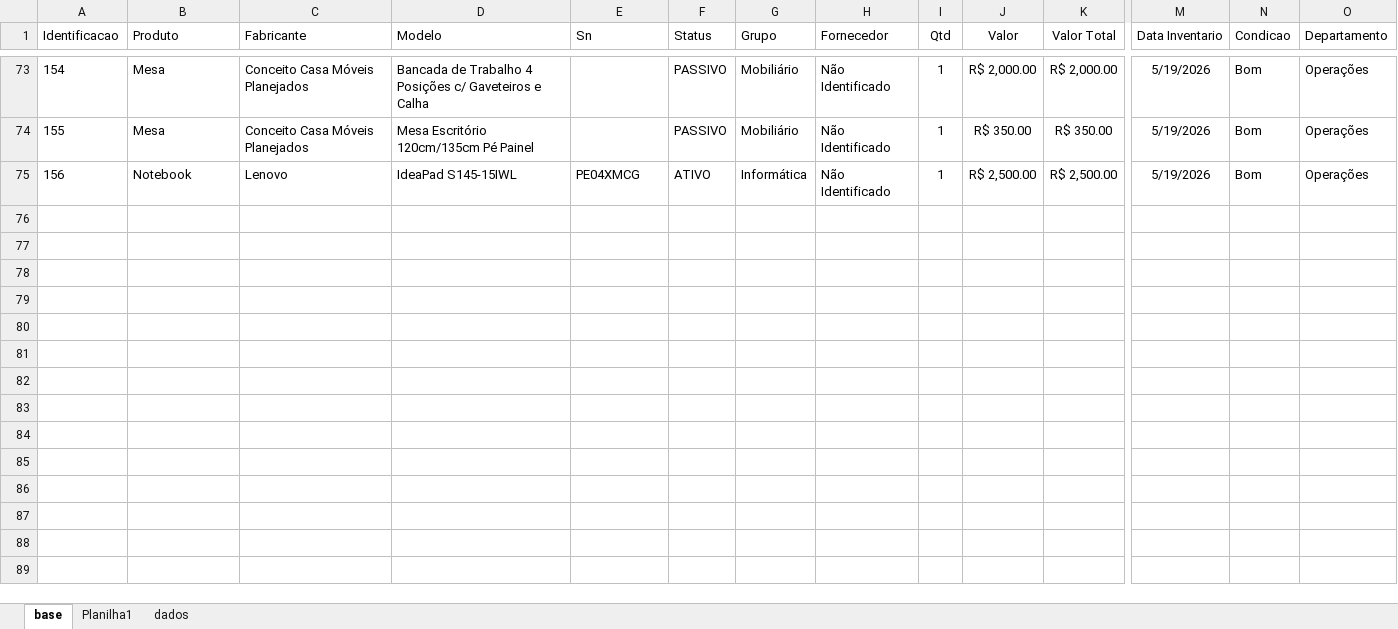
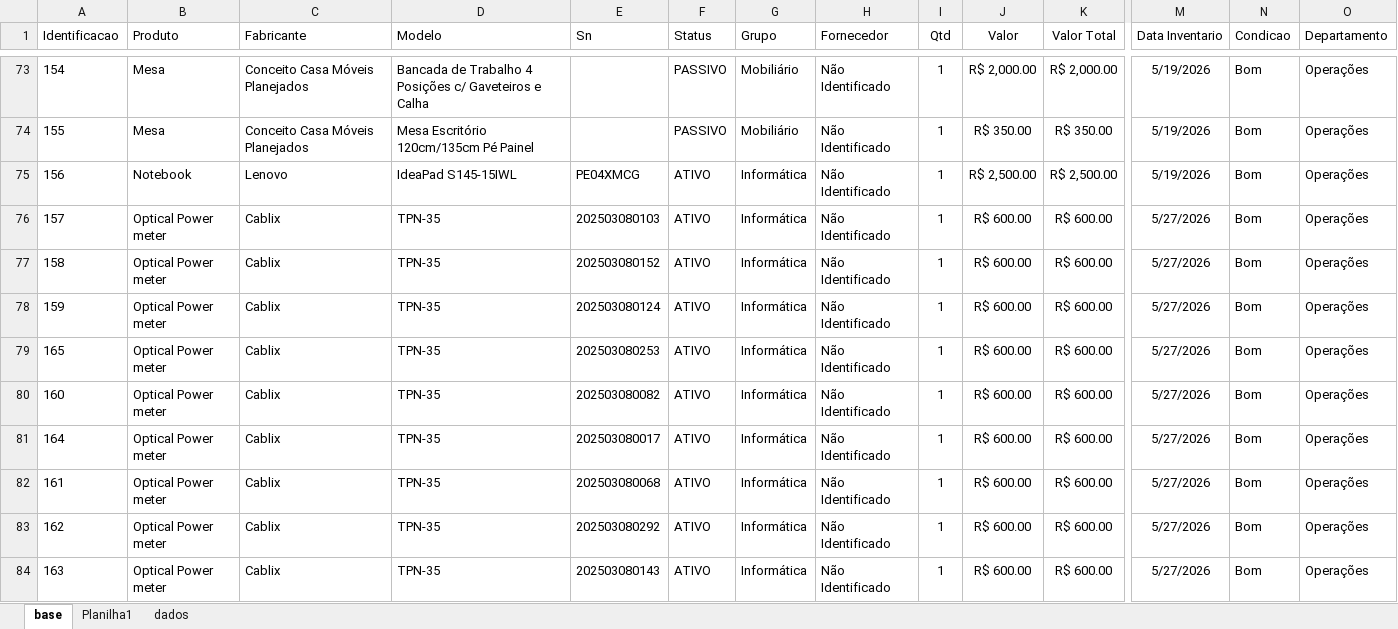
Before and after one commit to zacqueu03-pixel/dashboard-patrimonial, an Excel workbook: base.xlsx, sheet base, drawn as a sheet; only a part is shown, gaps mark what is left out; values as stored, in another font and other column widths than the file's, no borders; table styles not drawn; rows hold the shown columns only; the diff covers the shown part only; the diff names each change by its address in the sheet, - before the commit and + after, or states it on an @@ line.

Commit message:
atualização da planilha'

```diff
--- a/base.xlsx (sheet base)
+++ b/base.xlsx (sheet base)
+row 76: 157 | Optical Power meter | Cablix | TPN-35 | 202503080103 | ATIVO | Informática | Não Identificado | 1 | R$ 600.00 | R$ 600.00 | 5/27/2026 | Bom | Operações
+row 77: 158 | Optical Power meter | Cablix | TPN-35 | 202503080152 | ATIVO | Informática | Não Identificado | 1 | R$ 600.00 | R$ 600.00 | 5/27/2026 | Bom | Operações
+row 78: 159 | Optical Power meter | Cablix | TPN-35 | 202503080124 | ATIVO | Informática | Não Identificado | 1 | R$ 600.00 | R$ 600.00 | 5/27/2026 | Bom | Operações
+row 79: 165 | Optical Power meter | Cablix | TPN-35 | 202503080253 | ATIVO | Informática | Não Identificado | 1 | R$ 600.00 | R$ 600.00 | 5/27/2026 | Bom | Operações
+row 80: 160 | Optical Power meter | Cablix | TPN-35 | 202503080082 | ATIVO | Informática | Não Identificado | 1 | R$ 600.00 | R$ 600.00 | 5/27/2026 | Bom | Operações
+row 81: 164 | Optical Power meter | Cablix | TPN-35 | 202503080017 | ATIVO | Informática | Não Identificado | 1 | R$ 600.00 | R$ 600.00 | 5/27/2026 | Bom | Operações
+row 82: 161 | Optical Power meter | Cablix | TPN-35 | 202503080068 | ATIVO | Informática | Não Identificado | 1 | R$ 600.00 | R$ 600.00 | 5/27/2026 | Bom | Operações
+row 83: 162 | Optical Power meter | Cablix | TPN-35 | 202503080292 | ATIVO | Informática | Não Identificado | 1 | R$ 600.00 | R$ 600.00 | 5/27/2026 | Bom | Operações
+row 84: 163 | Optical Power meter | Cablix | TPN-35 | 202503080143 | ATIVO | Informática | Não Identificado | 1 | R$ 600.00 | R$ 600.00 | 5/27/2026 | Bom | Operações
```
Also changed, not shown: 18 added rows elsewhere in this sheet.
